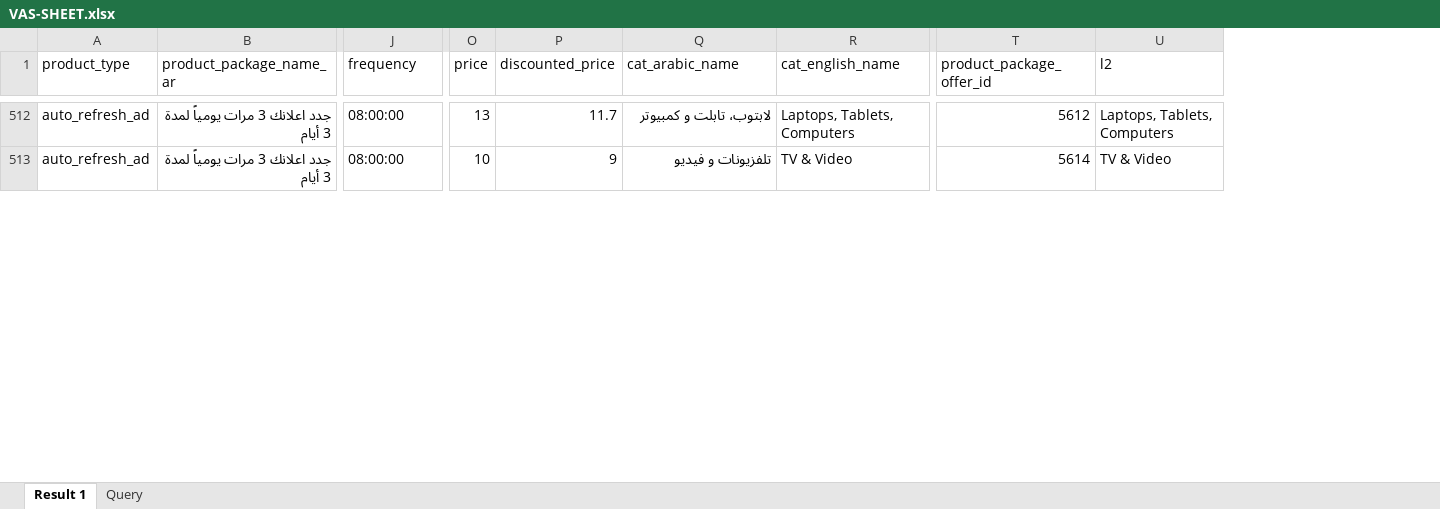
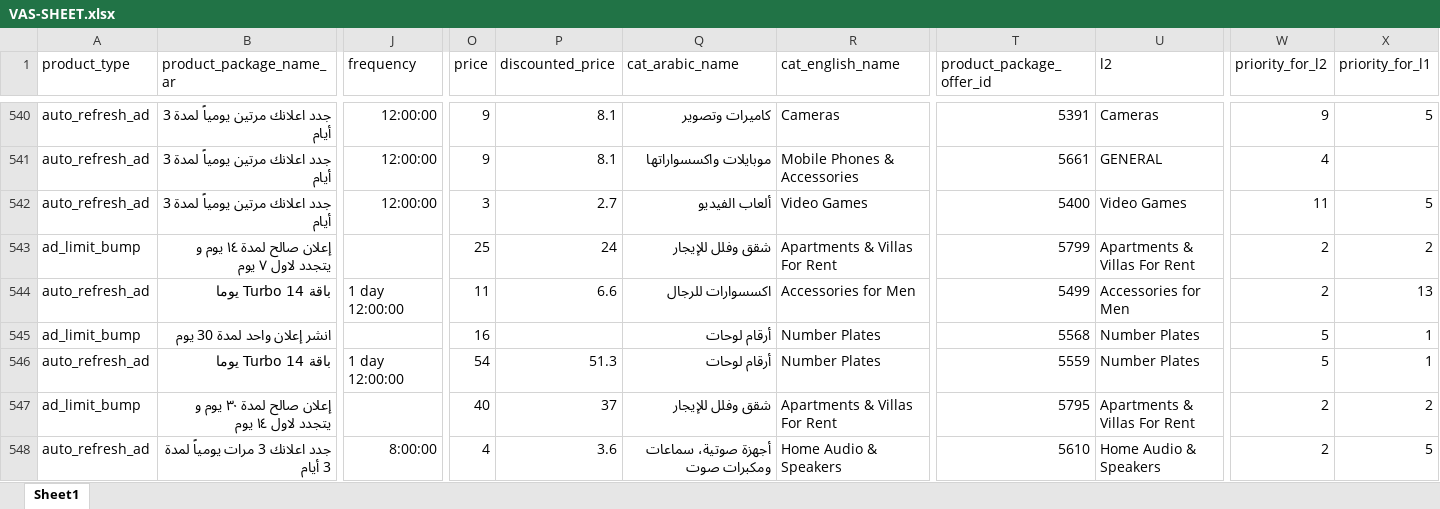
Before and after one commit to RanimeMerhi/Products-v3, an Excel workbook: VAS-SHEET.xlsx, sheet Sheet1, drawn as a sheet; only a part is shown, gaps mark what is left out; values as stored, in another font and other column widths than the file's, no borders; addresses are those after the commit; the diff covers the shown part only; the diff names each change by its address in the sheet, - before the commit and + after, or states it on an @@ line.

```diff
--- a/VAS-SHEET.xlsx (sheet Sheet1)
+++ b/VAS-SHEET.xlsx (sheet Sheet1)
-sheet tab: Result 1
+sheet tab: Sheet1
-sheet tab: Query
+column W (priority_for_l2), row 540: 9; row 548: 2
+column X (priority_for_l1), row 540: 5; row 548: 5
-B540 (product_package_name_ar): جدد اعلانك 3 مرات يومياً لمدة 3 أيام
+B540 (product_package_name_ar): جدد اعلانك مرتين يومياً لمدة 3 أيام
-J540 (frequency): 08:00:00
+J540 (frequency): 12:00:00
-O540 (price): 13
+O540 (price): 9
-P540 (discounted_price): 11.7
+P540 (discounted_price): 8.1
-Q540 (cat_arabic_name): لابتوب، تابلت و كمبيوتر
+Q540 (cat_arabic_name): كاميرات وتصوير
-R540 (cat_english_name): Laptops, Tablets, Computers
+R540 (cat_english_name): Cameras
-T540 (product_package_offer_id): 5612
+T540 (product_package_offer_id): 5391
-U540 (l2): Laptops, Tablets, Computers
+U540 (l2): Cameras
@@ row 352 moved to row 541: auto_refresh_ad @@
@@ row 348 moved to row 542: auto_refresh_ad @@
@@ row 349 moved to row 543: ad_limit_bump @@
@@ row 104 moved to row 544: auto_refresh_ad @@
@@ row 105 moved to row 545: ad_limit_bump @@
@@ row 106 moved to row 546: auto_refresh_ad @@
@@ row 107 moved to row 547: ad_limit_bump @@
-J548 (frequency): 08:00:00
+J548 (frequency): 8:00:00
-O548 (price): 10
+O548 (price): 4
-P548 (discounted_price): 9
+P548 (discounted_price): 3.6
-Q548 (cat_arabic_name): تلفزيونات و فيديو
+Q548 (cat_arabic_name): أجهزة صوتية، سماعات ومكبرات صوت
-R548 (cat_english_name): TV & Video
+R548 (cat_english_name): Home Audio & Speakers
-T548 (product_package_offer_id): 5614
+T548 (product_package_offer_id): 5610
-U548 (l2): TV & Video
+U548 (l2): Home Audio & Speakers
```
Also changed, not shown: 19 added rows, 19 removed rows, 493 moved rows, 112 edited cells and cell formats elsewhere in this sheet, 2 other files.
